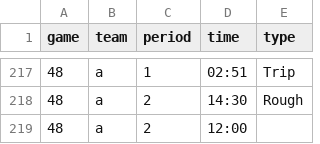
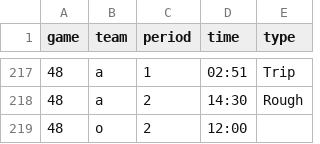
Before and after one commit to werntzp/hockey-stats, a CSV file: penalties.csv, drawn as a sheet; only a part is shown, gaps mark what is left out.

Commit message:
Update penalties.csv

```diff
--- a/penalties.csv
+++ b/penalties.csv
@@ -218,2 +218,2 @@ game,team,period,time,type
 48,a,2,14:30,Rough
-48,a,2,12:00,
+48,o,2,12:00,
```
